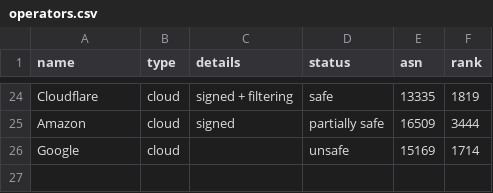
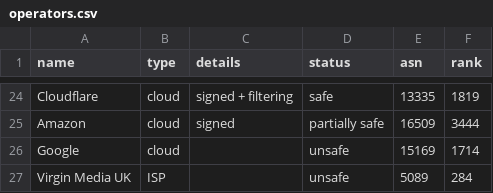
Before and after one commit to cloudflare/isbgpsafeyet.com, a CSV file: data/operators.csv, drawn as a sheet; only a part is shown, gaps mark what is left out; the diff names each change by its address in the sheet, - before the commit and + after, or states it on an @@ line.

Commit message:
Update operators to include Virgin Media UK

```diff
--- a/data/operators.csv
+++ b/data/operators.csv
+row 27: Virgin Media UK | ISP |  | unsafe | 5089 | 284
```
